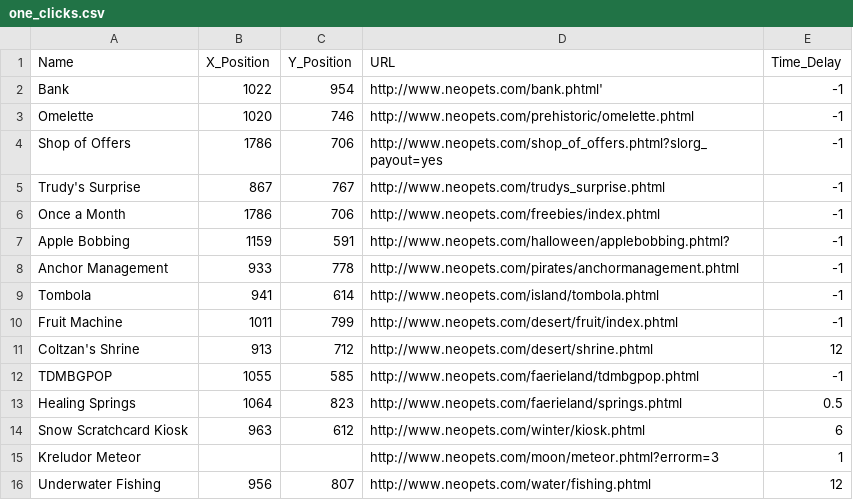
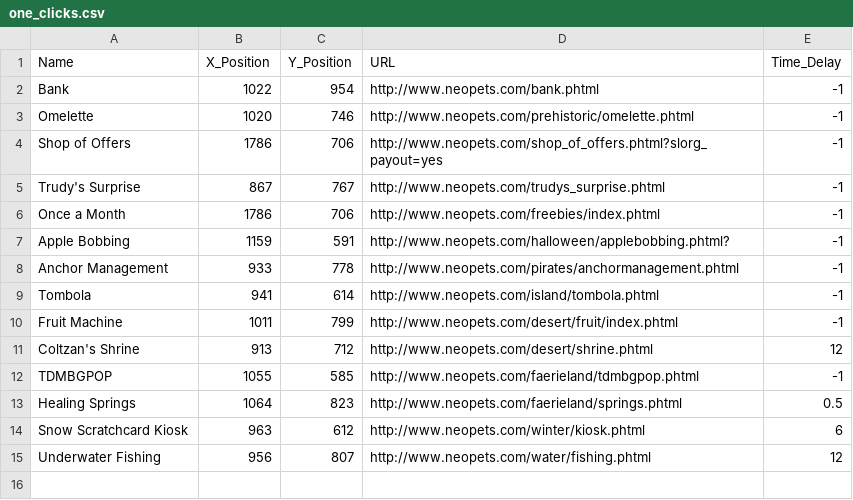
Before and after one commit to mortarbug/Basic-Video-Game-Automation, a CSV file: one_clicks.csv, drawn as a sheet.

Commit message:
Fixed version of the CSV file
Fixed some typos

```diff
--- a/one_clicks.csv
+++ b/one_clicks.csv
@@ -1,3 +1,3 @@
 Name,X_Position,Y_Position,URL ,Time_Delay
-Bank,1022,954,http://www.neopets.com/bank.phtml',-1
+Bank,1022,954,http://www.neopets.com/bank.phtml,-1
 Omelette,1020,746,http://www.neopets.com/prehistoric/omelette.phtml,-1
@@ -14,3 +14,2 @@ Healing Springs,1064,823,http://www.neopets.com/faerieland/springs.phtml,0.5
 Snow Scratchcard Kiosk,963,612,http://www.neopets.com/winter/kiosk.phtml,6
-Kreludor Meteor,,,http://www.neopets.com/moon/meteor.phtml?errorm=3,1
 Underwater Fishing,956,807,http://www.neopets.com/water/fishing.phtml,12
```
